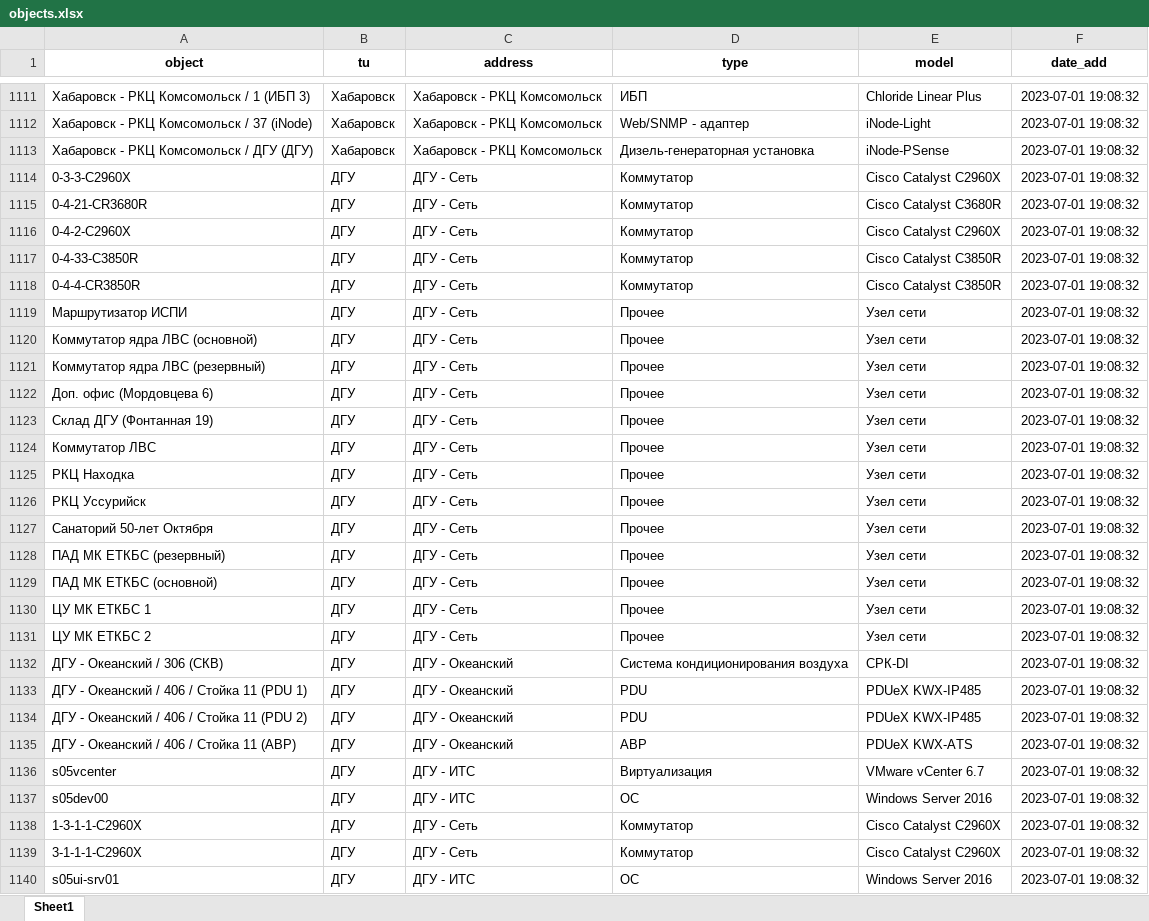
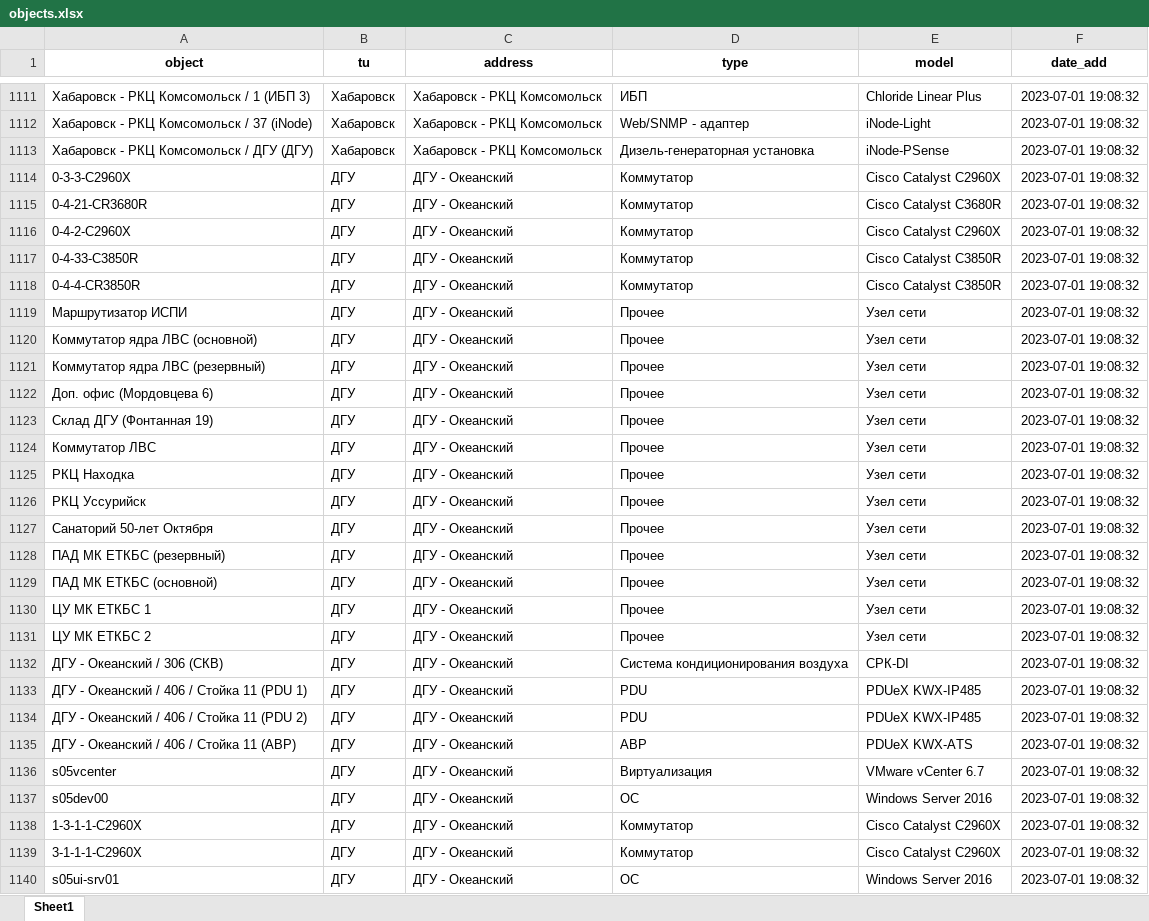
Before and after one commit to daowolf2000/zbx_analyz, an Excel workbook: objects.xlsx, sheet Sheet1, drawn as a sheet; only a part is shown, gaps mark what is left out; values as stored, in another font and other column widths than the file's, no borders; the diff covers the shown part only; the diff names each change by its address in the sheet, - before the commit and + after, or states it on an @@ line.

```diff
--- a/objects.xlsx (sheet Sheet1)
+++ b/objects.xlsx (sheet Sheet1)
-C1114:C1131 (address): ДГУ - Сеть
+C1114:C1131 (address): ДГУ - Океанский
-C1136:C1137 (address): ДГУ - ИТС
+C1136:C1137 (address): ДГУ - Океанский
-C1138:C1139 (address): ДГУ - Сеть
+C1138:C1139 (address): ДГУ - Океанский
-C1140 (address): ДГУ - ИТС
+C1140 (address): ДГУ - Океанский
```
Also changed, not shown: 27 edited cells elsewhere in this sheet, events.xlsx, 1 other file.
